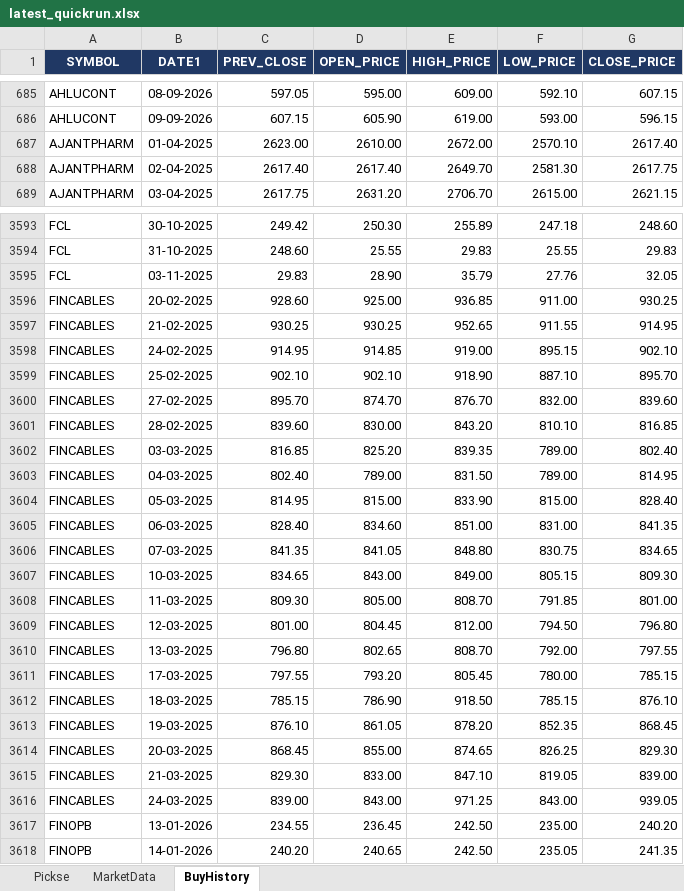
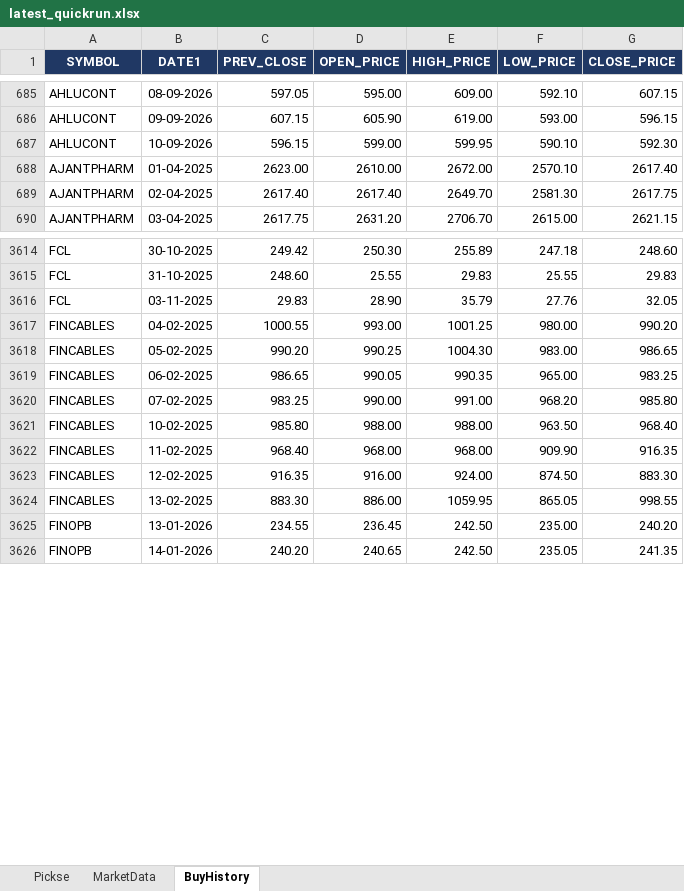
Before and after one commit to spurandhar0/nse-btst-dashboard, an Excel workbook: latest_quickrun.xlsx, sheet BuyHistory, drawn as a sheet; only a part is shown, gaps mark what is left out; values as stored, in another font and other column widths than the file's, no borders; removed rows and columns are numbered as before the commit, all else as after; the diff covers the shown part only; the diff names each change by its address in the sheet, - before the commit and + after, or states it on an @@ line.

```diff
--- a/latest_quickrun.xlsx (sheet BuyHistory)
+++ b/latest_quickrun.xlsx (sheet BuyHistory)
+row 687: AHLUCONT | 10-09-2026 | 596.15 | 599.00 | 599.95 | 590.10 | 592.30
-row 3596: FINCABLES | 20-02-2025 | 928.60 | 925.00 | 936.85 | 911.00 | 930.25
-row 3597: FINCABLES | 21-02-2025 | 930.25 | 930.25 | 952.65 | 911.55 | 914.95
-row 3598: FINCABLES | 24-02-2025 | 914.95 | 914.85 | 919.00 | 895.15 | 902.10
-row 3599: FINCABLES | 25-02-2025 | 902.10 | 902.10 | 918.90 | 887.10 | 895.70
-row 3600: FINCABLES | 27-02-2025 | 895.70 | 874.70 | 876.70 | 832.00 | 839.60
-row 3601: FINCABLES | 28-02-2025 | 839.60 | 830.00 | 843.20 | 810.10 | 816.85
-row 3602: FINCABLES | 03-03-2025 | 816.85 | 825.20 | 839.35 | 789.00 | 802.40
-row 3603: FINCABLES | 04-03-2025 | 802.40 | 789.00 | 831.50 | 789.00 | 814.95
-row 3604: FINCABLES | 05-03-2025 | 814.95 | 815.00 | 833.90 | 815.00 | 828.40
-row 3605: FINCABLES | 06-03-2025 | 828.40 | 834.60 | 851.00 | 831.00 | 841.35
-row 3606: FINCABLES | 07-03-2025 | 841.35 | 841.05 | 848.80 | 830.75 | 834.65
-row 3607: FINCABLES | 10-03-2025 | 834.65 | 843.00 | 849.00 | 805.15 | 809.30
-row 3608: FINCABLES | 11-03-2025 | 809.30 | 805.00 | 808.70 | 791.85 | 801.00
-row 3609: FINCABLES | 12-03-2025 | 801.00 | 804.45 | 812.00 | 794.50 | 796.80
-row 3610: FINCABLES | 13-03-2025 | 796.80 | 802.65 | 808.70 | 792.00 | 797.55
-row 3611: FINCABLES | 17-03-2025 | 797.55 | 793.20 | 805.45 | 780.00 | 785.15
-row 3612: FINCABLES | 18-03-2025 | 785.15 | 786.90 | 918.50 | 785.15 | 876.10
-row 3613: FINCABLES | 19-03-2025 | 876.10 | 861.05 | 878.20 | 852.35 | 868.45
-row 3614: FINCABLES | 20-03-2025 | 868.45 | 855.00 | 874.65 | 826.25 | 829.30
-row 3615: FINCABLES | 21-03-2025 | 829.30 | 833.00 | 847.10 | 819.05 | 839.00
-row 3616: FINCABLES | 24-03-2025 | 839.00 | 843.00 | 971.25 | 843.00 | 939.05
+row 3617: FINCABLES | 04-02-2025 | 1000.55 | 993.00 | 1001.25 | 980.00 | 990.20
+row 3618: FINCABLES | 05-02-2025 | 990.20 | 990.25 | 1004.30 | 983.00 | 986.65
+row 3619: FINCABLES | 06-02-2025 | 986.65 | 990.05 | 990.35 | 965.00 | 983.25
+row 3620: FINCABLES | 07-02-2025 | 983.25 | 990.00 | 991.00 | 968.20 | 985.80
+row 3621: FINCABLES | 10-02-2025 | 985.80 | 988.00 | 988.00 | 963.50 | 968.40
+row 3622: FINCABLES | 11-02-2025 | 968.40 | 968.00 | 968.00 | 909.90 | 916.35
+row 3623: FINCABLES | 12-02-2025 | 916.35 | 916.00 | 924.00 | 874.50 | 883.30
+row 3624: FINCABLES | 13-02-2025 | 883.30 | 886.00 | 1059.95 | 865.05 | 998.55
```
Also changed, not shown: 87 added rows and 107 removed rows elsewhere in this sheet, sheet Pickse, sheet MarketData, 2 other files.
